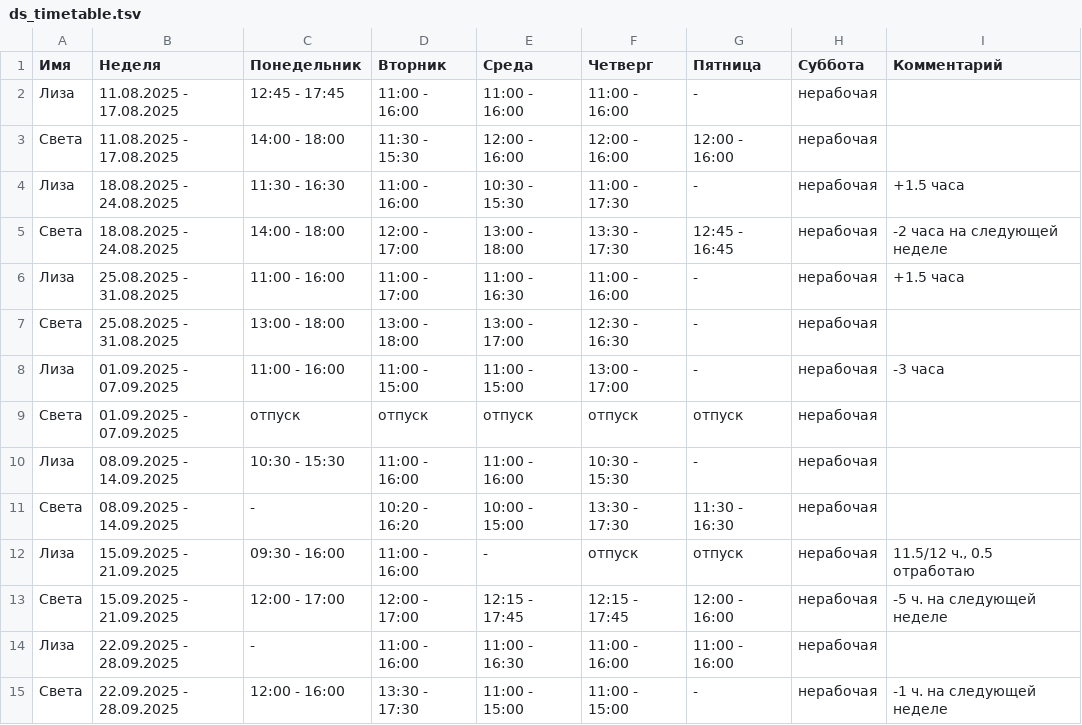
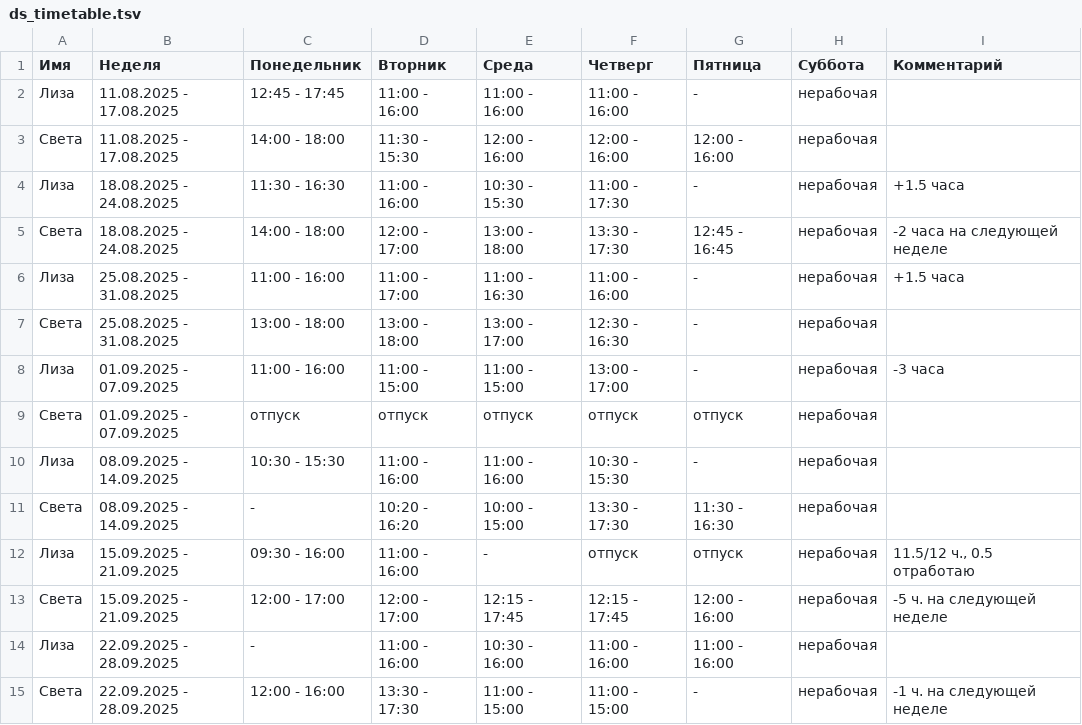
Before and after one commit to oadb-ds/timetable, a TSV file: ds_timetable.tsv, drawn as a sheet.

Commit message:
Update ds_timetable.tsv

```diff
--- a/ds_timetable.tsv
+++ b/ds_timetable.tsv
@@ -13,3 +13,3 @@
 Света	15.09.2025 - 21.09.2025	12:00 - 17:00	12:00 - 17:00	12:15 - 17:45	12:15 - 17:45	12:00 - 16:00	нерабочая	-5 ч. на следующей неделе
-Лиза	22.09.2025 - 28.09.2025	-	11:00 - 16:00	11:00 - 16:30	11:00 - 16:00	11:00 - 16:00	нерабочая	
+Лиза	22.09.2025 - 28.09.2025	-	11:00 - 16:00	10:30 - 16:00	11:00 - 16:00	11:00 - 16:00	нерабочая	
 Света	22.09.2025 - 28.09.2025	12:00 - 16:00	13:30 - 17:30	11:00 - 15:00	11:00 - 15:00	-	нерабочая	-1 ч. на следующей неделе
```
